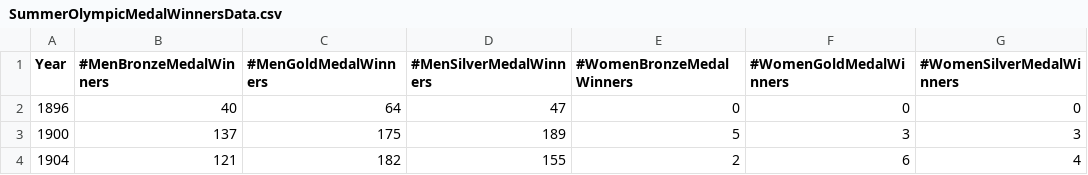
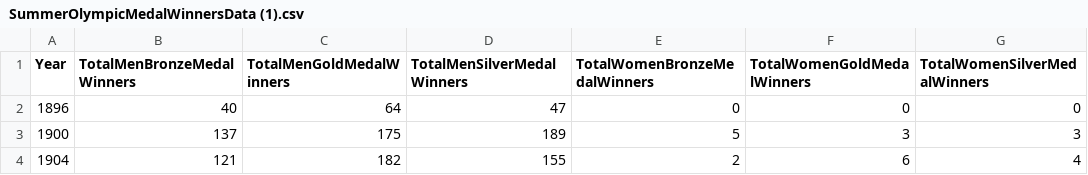
Before and after one commit to samsri01/Repo-For-CSV-File-Storage, a CSV file: SummerOlympicMedalWinnersData (1).csv (was SummerOlympicMedalWinnersData.csv), drawn as a sheet; only a part is shown.

```diff
--- a/SummerOlympicMedalWinnersData.csv
+++ b/SummerOlympicMedalWinnersData (1).csv
@@ -1,2 +1,2 @@
-Year,#MenBronzeMedalWinners,#MenGoldMedalWinners,#MenSilverMedalWinners,#WomenBronzeMedalWinners,#WomenGoldMedalWinners,#WomenSilverMedalWinners
+Year,TotalMenBronzeMedalWinners,TotalMenGoldMedalWinners,TotalMenSilverMedalWinners,TotalWomenBronzeMedalWinners,TotalWomenGoldMedalWinners,TotalWomenSilverMedalWinners
 1896,40 ,64 ,47 ,0 ,0 ,0
```
Also changed, not shown: 1 other file.
